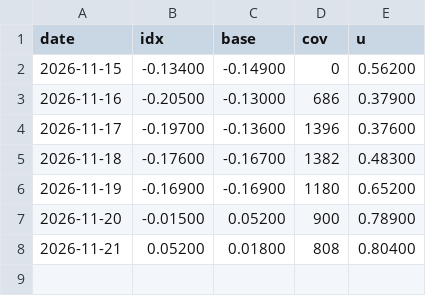
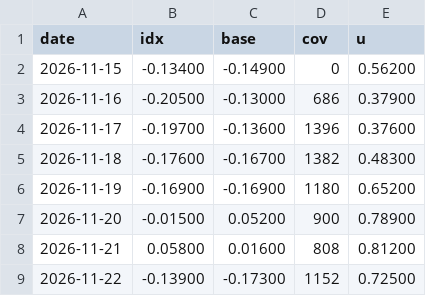
Before and after one commit to wkisai95/bbb, a CSV file: data/history/nights.csv, drawn as a sheet.

```diff
--- a/data/history/nights.csv
+++ b/data/history/nights.csv
@@ -7,2 +7,3 @@ date,idx,base,cov,u
 2026-11-20,-0.01500,0.05200,900,0.78900
-2026-11-21,0.05200,0.01800,808,0.80400
+2026-11-21,0.05800,0.01600,808,0.81200
+2026-11-22,-0.13900,-0.17300,1152,0.72500
```
Also changed, not shown: data/history/forecast.csv, data/history/metrics.csv, 10 other files.
